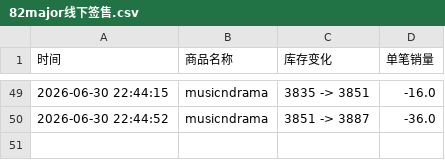
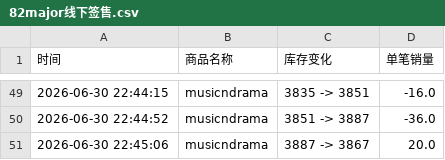
Before and after one commit to yuiki001/82major--md0630, a CSV file: 82major线下签售.csv, drawn as a sheet; only a part is shown, gaps mark what is left out; the diff names each change by its address in the sheet, - before the commit and + after, or states it on an @@ line.

Commit message:
自动更新数据 2026-06-30 22:45:06

```diff
--- a/82major线下签售.csv
+++ b/82major线下签售.csv
+row 51: 2026-06-30 22:45:06 | musicndrama | 3887 -> 3867 | 20.0
```
